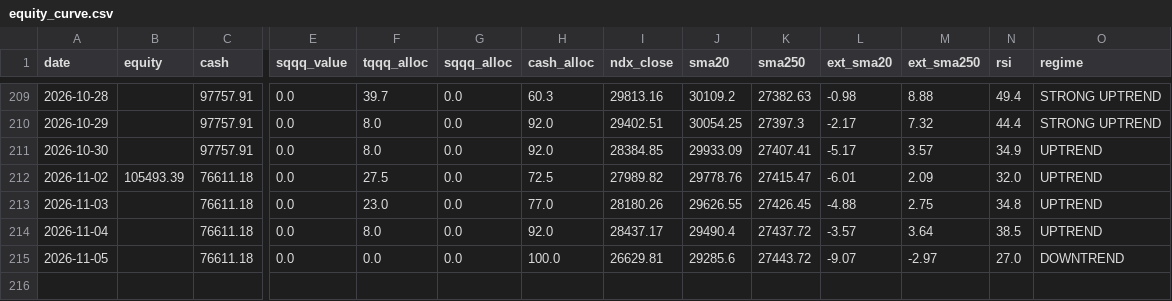
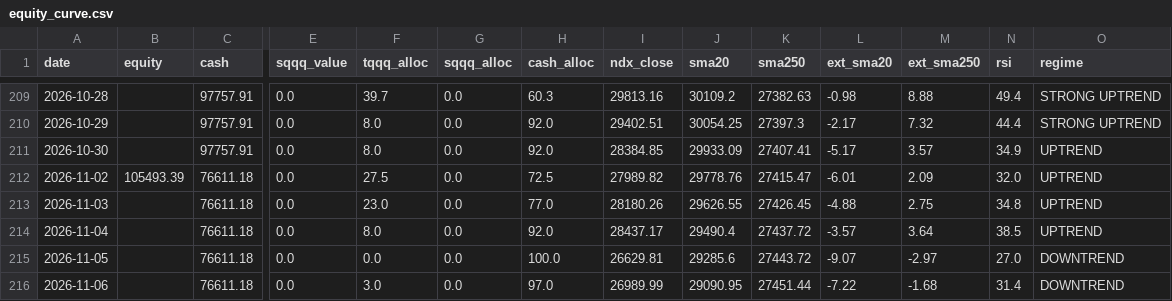
Before and after one commit to bentusk-BT/apex-trade-lab-v2, a CSV file: outputs/equity_curve.csv, drawn as a sheet; only a part is shown, gaps mark what is left out; rows hold the shown columns only; the diff names each change by its address in the sheet, - before the commit and + after, or states it on an @@ line.

```diff
--- a/outputs/equity_curve.csv
+++ b/outputs/equity_curve.csv
+row 216: 2026-11-06 |  | 76611.18 | 0.0 | 3.0 | 0.0 | 97.0 | 26989.99 | 29090.95 | 27451.44 | -7.22 | -1.68 | 31.4 | DOWNTREND
```
Also changed, not shown: outputs/cache/NDX_cache.csv, outputs/cache/QQQ_cache.csv, 7 other files.
